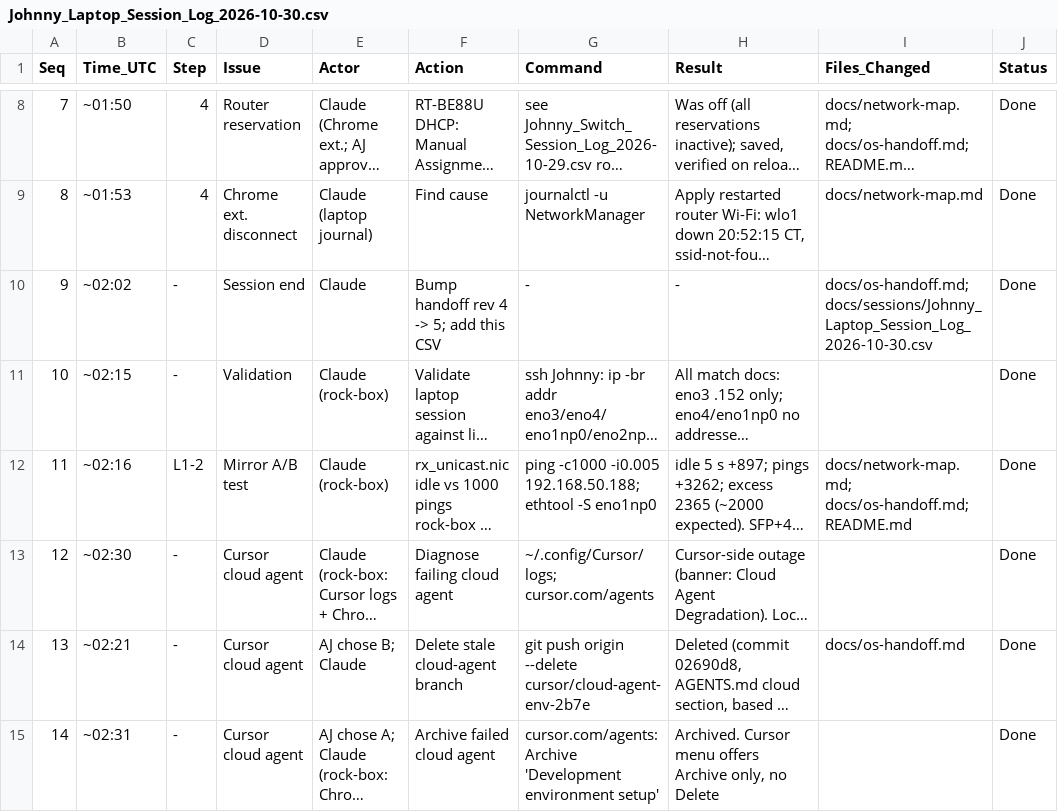
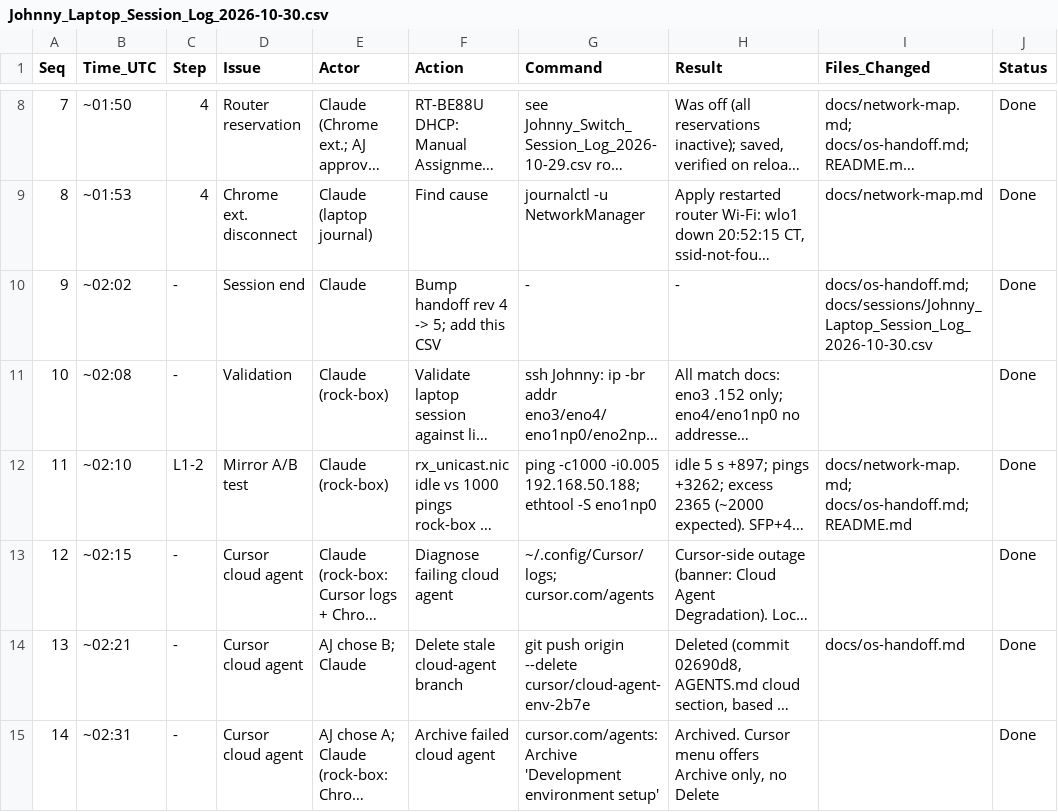
Before and after one commit to ajeswint/strix-halo-johnny, a CSV file: docs/sessions/Johnny_Laptop_Session_Log_2026-10-30.csv, drawn as a sheet; only a part is shown, gaps mark what is left out; long unchanged cells end in …; the diff names each change by its address in the sheet, - before the commit and + after, or states it on an @@ line.

```diff
--- a/docs/sessions/Johnny_Laptop_Session_Log_2026-10-30.csv
+++ b/docs/sessions/Johnny_Laptop_Session_Log_2026-10-30.csv
-B11 (Time_UTC): ~02:15
+B11 (Time_UTC): ~02:08
-B12 (Time_UTC): ~02:16
+B12 (Time_UTC): ~02:10
-B13 (Time_UTC): ~02:30
+B13 (Time_UTC): ~02:15
```
Also changed, not shown: docs/sessions/Johnny_Switch_Session_Log_2026-10-29.csv, 11 other files.
